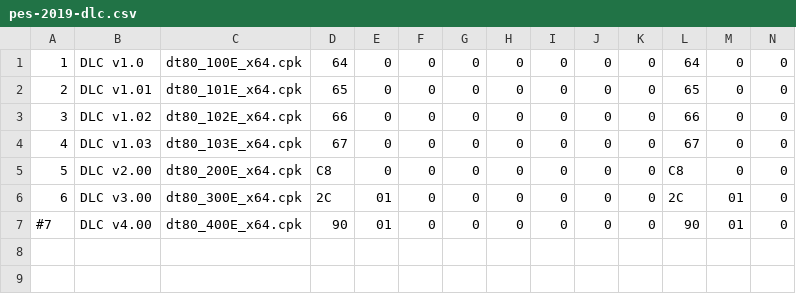
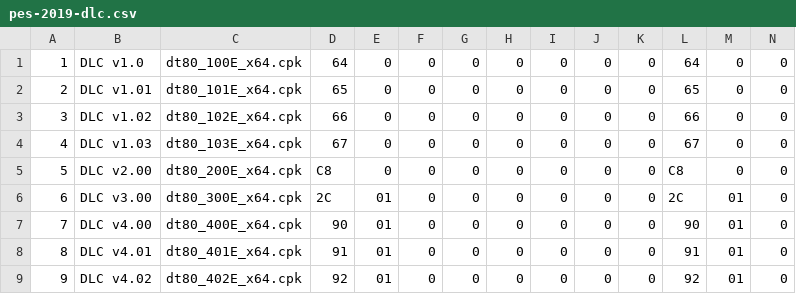
Before and after one commit to radon1892/pes-dpfilelist-generator-data, a CSV file: pes-2019-dlc.csv, drawn as a sheet; only a part is shown; rows hold the shown columns only; the diff names each change by its address in the sheet, - before the commit and + after, or states it on an @@ line.

Commit message:
Update pes-2019-dlc.csv

```diff
--- a/pes-2019-dlc.csv
+++ b/pes-2019-dlc.csv
@@ column A renumbered in row 7 @@
+row 8: 8 | DLC v4.01 | dt80_401E_x64.cpk | 91 | 01 | 0 | 0 | 0 | 0 | 0 | 0 | 91 | 01 | 0
+row 9: 9 | DLC v4.02 | dt80_402E_x64.cpk | 92 | 01 | 0 | 0 | 0 | 0 | 0 | 0 | 92 | 01 | 0
```
